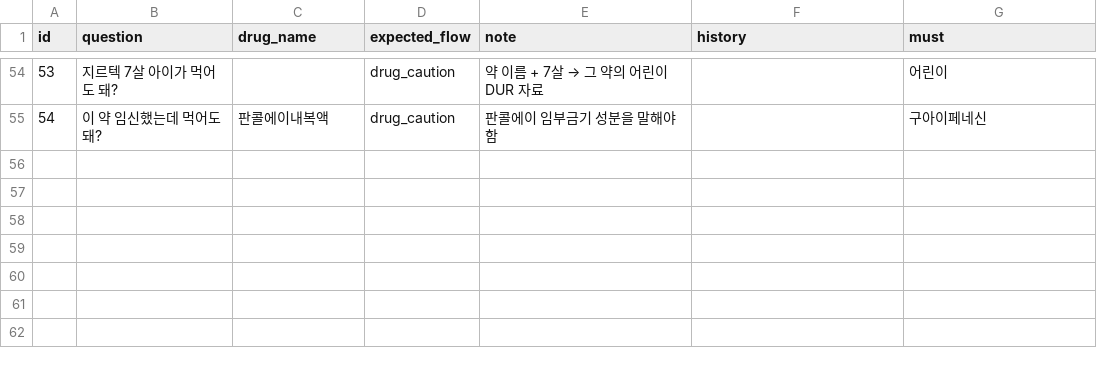
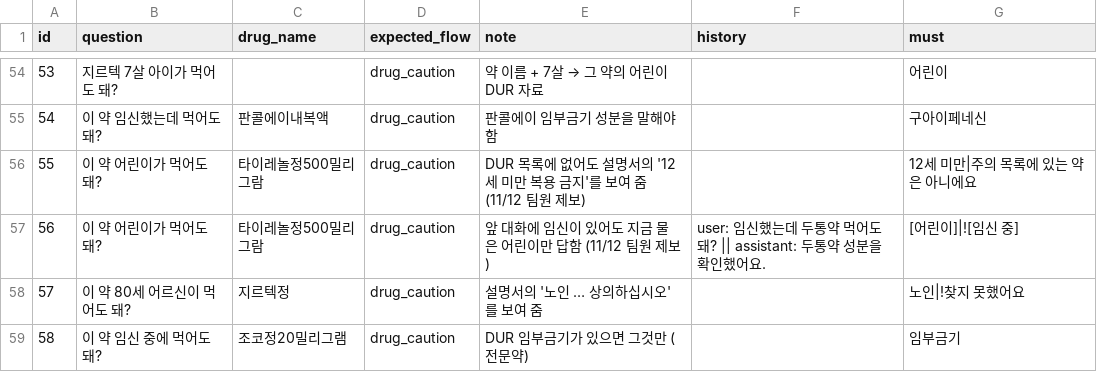
Before and after one commit to AXI260720TEAM3/medi-info, a CSV file: data/eval/chat_questions.csv, drawn as a sheet; only a part is shown, gaps mark what is left out.

```diff
--- a/data/eval/chat_questions.csv
+++ b/data/eval/chat_questions.csv
@@ -55 +55,5 @@ id,question,drug_name,expected_flow,note,history,must
 54,이 약 임신했는데 먹어도 돼?,판콜에이내복액,drug_caution,판콜에이 임부금기 성분을 말해야 함,,구아이페네신
+55,이 약 어린이가 먹어도 돼?,타이레놀정500밀리그람,drug_caution,DUR 목록에 없어도 설명서의 '12세 미만 복용 금지'를 보여 줌 (11/12 팀원 제보),,12세 미만|주의 목록에 있는 약은 아니에요
+56,이 약 어린이가 먹어도 돼?,타이레놀정500밀리그람,drug_caution,앞 대화에 임신이 있어도 지금 물은 어린이만 답함 (11/12 팀원 제보),"user: 임신했는데 두통약 먹어도 돼? || assistant: 두통약 성분을 확인했어요.",[어린이]|![임신 중]
+57,이 약 80세 어르신이 먹어도 돼?,지르텍정,drug_caution,설명서의 '노인 … 상의하십시오'를 보여 줌,,노인|!찾지 못했어요
+58,이 약 임신 중에 먹어도 돼?,조코정20밀리그램,drug_caution,DUR 임부금기가 있으면 그것만 (전문약),,임부금기
```
Also changed, not shown: 3 other files.
